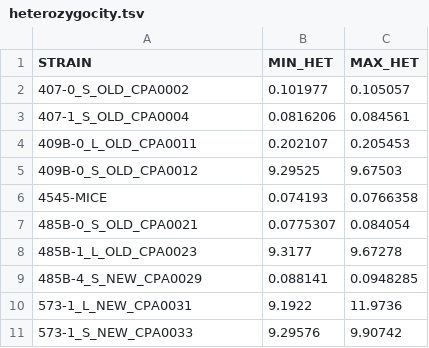
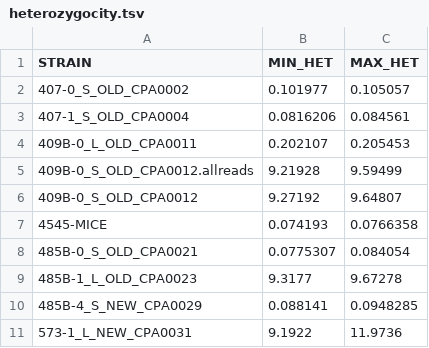
Before and after one commit to stajichlab/PopGenomics_Coccidioides_2025, a TSV file: Genotyping/C_posadasii_ref_Silv2022/summary_stats/heterozygocity.tsv, drawn as a sheet; only a part is shown; the shorter side is filled out with more unchanged rows.

```diff
--- a/Genotyping/C_posadasii_ref_Silv2022/summary_stats/heterozygocity.tsv
+++ b/Genotyping/C_posadasii_ref_Silv2022/summary_stats/heterozygocity.tsv
@@ -4,3 +4,4 @@ STRAIN	MIN_HET	MAX_HET
 409B-0_L_OLD_CPA0011	0.202107	0.205453
-409B-0_S_OLD_CPA0012	9.29525	9.67503
+409B-0_S_OLD_CPA0012.allreads	9.21928	9.59499
+409B-0_S_OLD_CPA0012	9.27192	9.64807
 4545-MICE	0.074193	0.0766358
```
Also changed, not shown: 1 other file.
